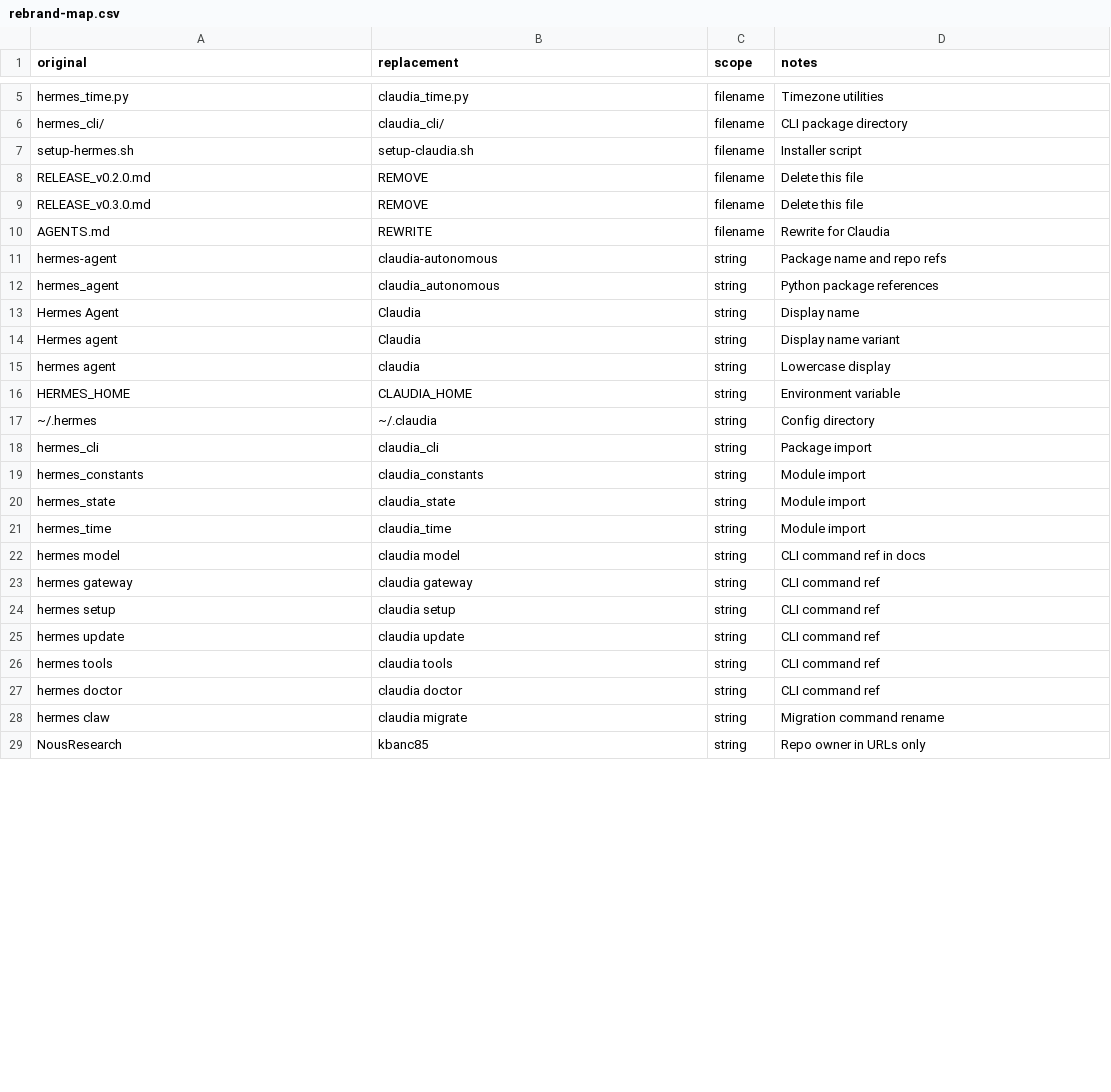
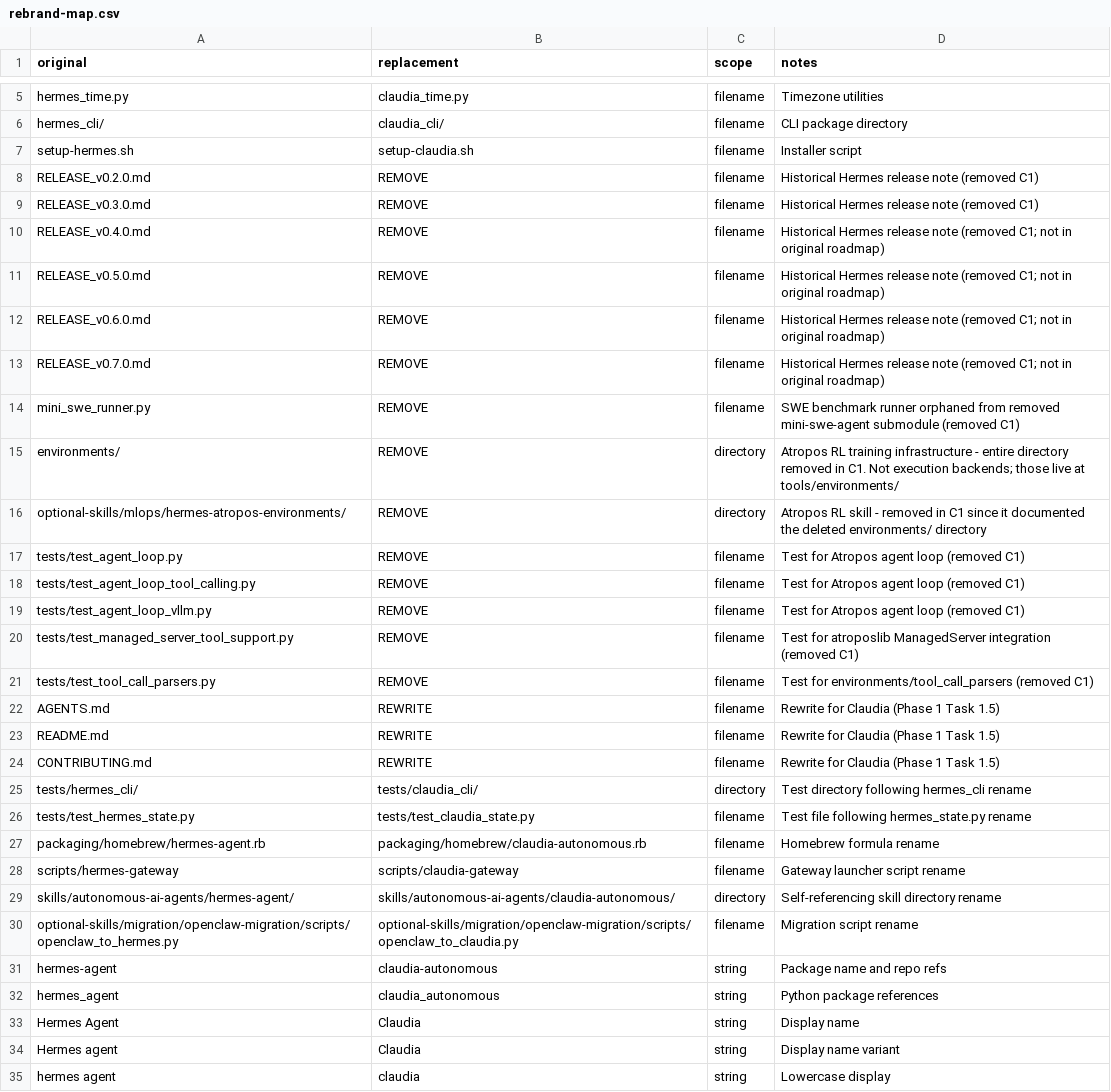
Before and after one commit to kbanc85/claudia, a CSV file: autonomous/data/rebrand-map.csv, drawn as a sheet; only a part is shown, gaps mark what is left out; the shorter side is filled out with more unchanged rows; the diff covers the shown part only.

```diff
--- a/autonomous/data/rebrand-map.csv
+++ b/autonomous/data/rebrand-map.csv
@@ -7,5 +7,25 @@ hermes_cli/,claudia_cli/,filename,CLI package directory
 setup-hermes.sh,setup-claudia.sh,filename,Installer script
-RELEASE_v0.2.0.md,REMOVE,filename,Delete this file
-RELEASE_v0.3.0.md,REMOVE,filename,Delete this file
-AGENTS.md,REWRITE,filename,Rewrite for Claudia
+RELEASE_v0.2.0.md,REMOVE,filename,Historical Hermes release note (removed C1)
+RELEASE_v0.3.0.md,REMOVE,filename,Historical Hermes release note (removed C1)
+RELEASE_v0.4.0.md,REMOVE,filename,Historical Hermes release note (removed C1; not in original roadmap)
+RELEASE_v0.5.0.md,REMOVE,filename,Historical Hermes release note (removed C1; not in original roadmap)
+RELEASE_v0.6.0.md,REMOVE,filename,Historical Hermes release note (removed C1; not in original roadmap)
+RELEASE_v0.7.0.md,REMOVE,filename,Historical Hermes release note (removed C1; not in original roadmap)
+mini_swe_runner.py,REMOVE,filename,SWE benchmark runner orphaned from removed mini-swe-agent submodule (removed C1)
+environments/,REMOVE,directory,Atropos RL training infrastructure - entire directory removed in C1. Not execution backends; those live at tools/environments/
+optional-skills/mlops/hermes-atropos-environments/,REMOVE,directory,Atropos RL skill - removed in C1 since it documented the deleted environments/ directory
+tests/test_agent_loop.py,REMOVE,filename,Test for Atropos agent loop (removed C1)
+tests/test_agent_loop_tool_calling.py,REMOVE,filename,Test for Atropos agent loop (removed C1)
+tests/test_agent_loop_vllm.py,REMOVE,filename,Test for Atropos agent loop (removed C1)
+tests/test_managed_server_tool_support.py,REMOVE,filename,Test for atroposlib ManagedServer integration (removed C1)
+tests/test_tool_call_parsers.py,REMOVE,filename,Test for environments/tool_call_parsers (removed C1)
+AGENTS.md,REWRITE,filename,Rewrite for Claudia (Phase 1 Task 1.5)
+README.md,REWRITE,filename,Rewrite for Claudia (Phase 1 Task 1.5)
+CONTRIBUTING.md,REWRITE,filename,Rewrite for Claudia (Phase 1 Task 1.5)
+tests/hermes_cli/,tests/claudia_cli/,directory,Test directory following hermes_cli rename
+tests/test_hermes_state.py,tests/test_claudia_state.py,filename,Test file following hermes_state.py rename
+packaging/homebrew/hermes-agent.rb,packaging/homebrew/claudia-autonomous.rb,filename,Homebrew formula rename
+scripts/hermes-gateway,scripts/claudia-gateway,filename,Gateway launcher script rename
+skills/autonomous-ai-agents/hermes-agent/,skills/autonomous-ai-agents/claudia-autonomous/,directory,Self-referencing skill directory rename
+optional-skills/migration/openclaw-migration/scripts/openclaw_to_hermes.py,optional-skills/migration/openclaw-migration/scripts/openclaw_to_claudia.py,filename,Migration script rename
 hermes-agent,claudia-autonomous,string,Package name and repo refs
```
Also changed, not shown: 2 added rows and 1 edited cell elsewhere in this file, 2 other files.
